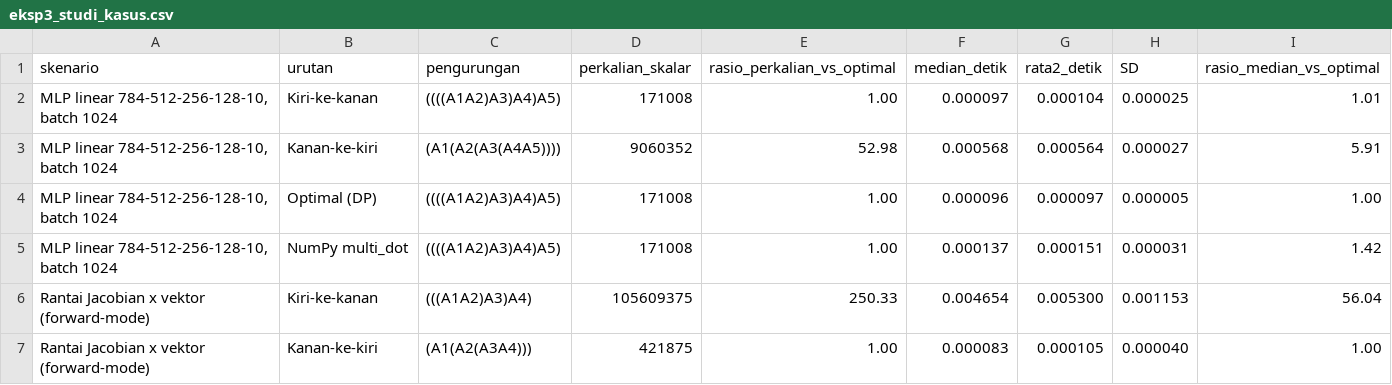
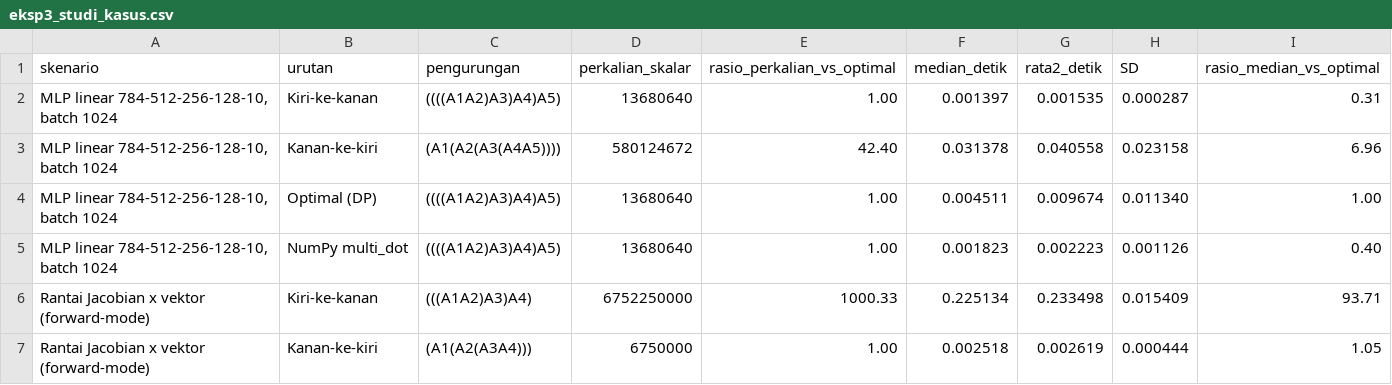
Before and after one commit to SandiMukti/matrix-chain-multiplication, a CSV file: program/hasil/eksp3_studi_kasus.csv, drawn as a sheet; only a part is shown; the diff covers the shown part only.

```diff
--- a/program/hasil/eksp3_studi_kasus.csv
+++ b/program/hasil/eksp3_studi_kasus.csv
@@ -1,7 +1,7 @@
 skenario,urutan,pengurungan,perkalian_skalar,rasio_perkalian_vs_optimal,median_detik,rata2_detik,SD,rasio_median_vs_optimal
-"MLP linear 784-512-256-128-10, batch 1024",Kiri-ke-kanan,((((A1A2)A3)A4)A5),171008,1.00,0.000097,0.000104,0.000025,1.01
-"MLP linear 784-512-256-128-10, batch 1024",Kanan-ke-kiri,(A1(A2(A3(A4A5)))),9060352,52.98,0.000568,0.000564,0.000027,5.91
-"MLP linear 784-512-256-128-10, batch 1024",Optimal (DP),((((A1A2)A3)A4)A5),171008,1.00,0.000096,0.000097,0.000005,1.00
-"MLP linear 784-512-256-128-10, batch 1024",NumPy multi_dot,((((A1A2)A3)A4)A5),171008,1.00,0.000137,0.000151,0.000031,1.42
-Rantai Jacobian x vektor (forward-mode),Kiri-ke-kanan,(((A1A2)A3)A4),105609375,250.33,0.004654,0.005300,0.001153,56.04
-Rantai Jacobian x vektor (forward-mode),Kanan-ke-kiri,(A1(A2(A3A4))),421875,1.00,0.000083,0.000105,0.000040,1.00
+"MLP linear 784-512-256-128-10, batch 1024",Kiri-ke-kanan,((((A1A2)A3)A4)A5),13680640,1.00,0.001397,0.001535,0.000287,0.31
+"MLP linear 784-512-256-128-10, batch 1024",Kanan-ke-kiri,(A1(A2(A3(A4A5)))),580124672,42.40,0.031378,0.040558,0.023158,6.96
+"MLP linear 784-512-256-128-10, batch 1024",Optimal (DP),((((A1A2)A3)A4)A5),13680640,1.00,0.004511,0.009674,0.011340,1.00
+"MLP linear 784-512-256-128-10, batch 1024",NumPy multi_dot,((((A1A2)A3)A4)A5),13680640,1.00,0.001823,0.002223,0.001126,0.40
+Rantai Jacobian x vektor (forward-mode),Kiri-ke-kanan,(((A1A2)A3)A4),6752250000,1000.33,0.225134,0.233498,0.015409,93.71
+Rantai Jacobian x vektor (forward-mode),Kanan-ke-kiri,(A1(A2(A3A4))),6750000,1.00,0.002518,0.002619,0.000444,1.05
```
Also changed, not shown: 30 edited cells elsewhere in this file, program/hasil/eksp2_dp_vs_bruteforce.csv, 12 other files.
